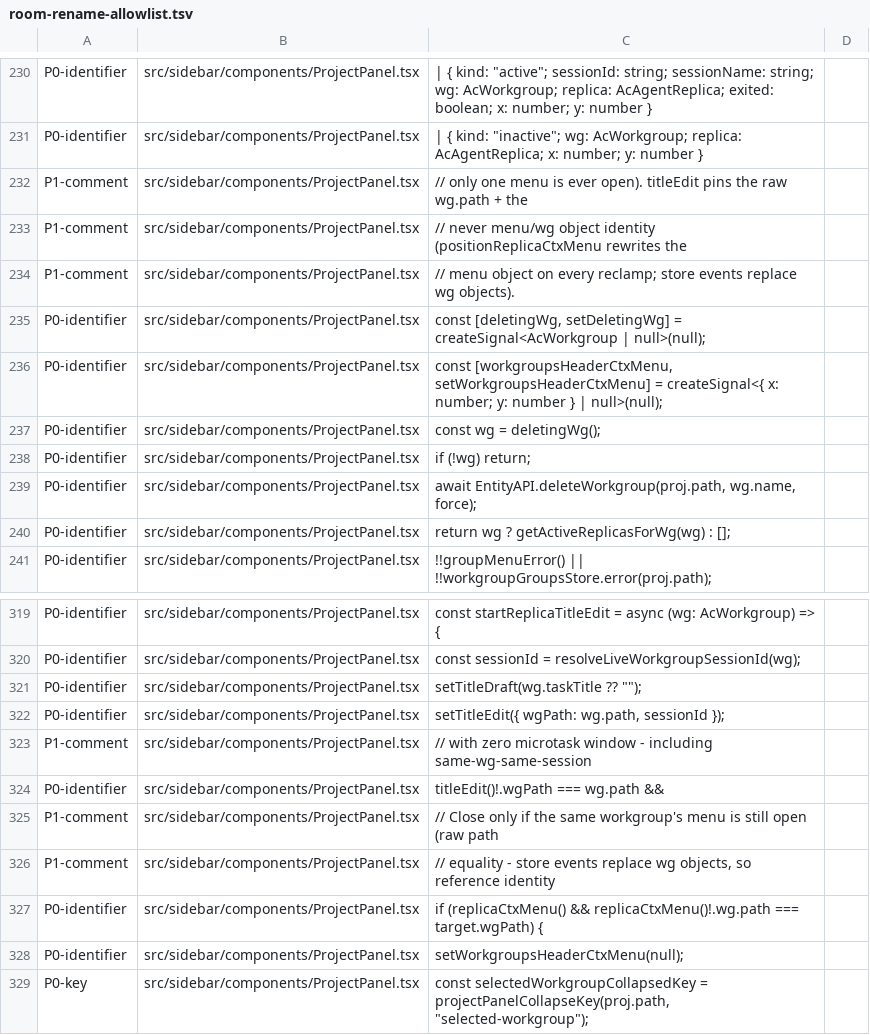
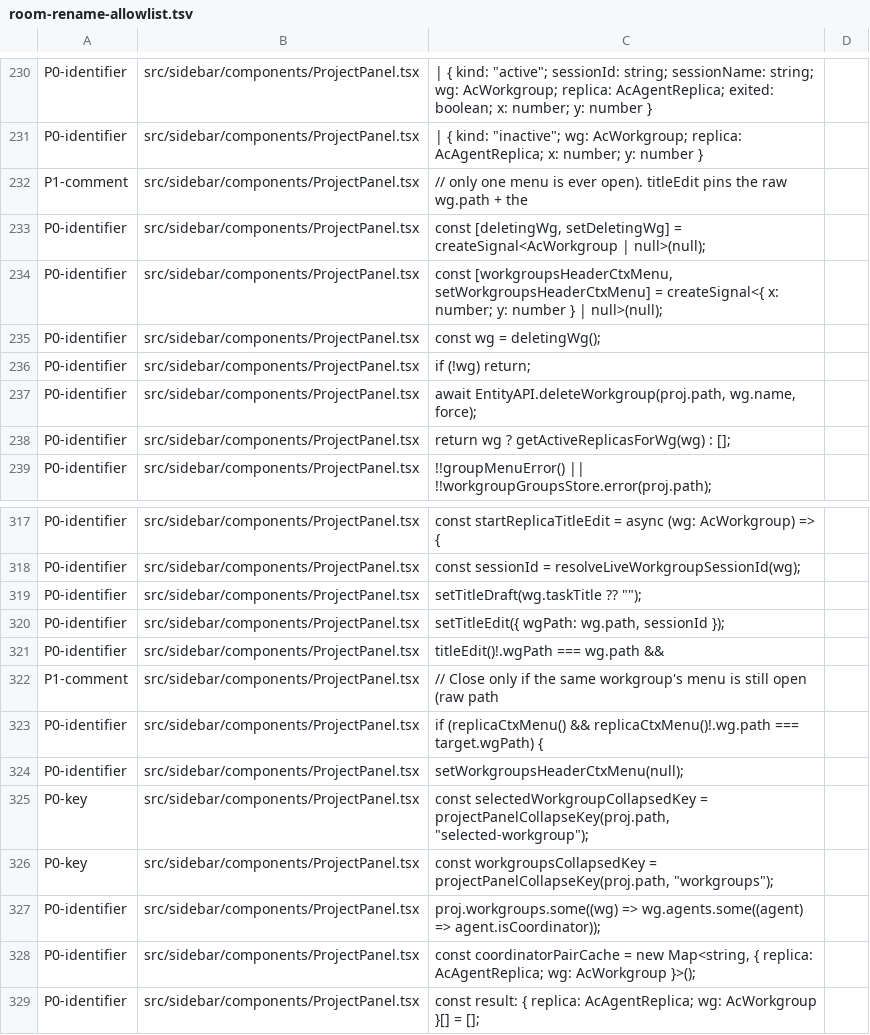
Before and after one commit to mblua/AgentsCommander, a TSV file: scripts/room-rename-allowlist.tsv, drawn as a sheet; only a part is shown, gaps mark what is left out; the shorter side is filled out with more unchanged rows; the diff names each change by its address in the sheet, - before the commit and + after, or states it on an @@ line.

Commit message:
docs(sidebar): say room, not wg, in four ProjectPanel comments and drop their allowlist rows (#5159)

```diff
--- a/scripts/room-rename-allowlist.tsv
+++ b/scripts/room-rename-allowlist.tsv
-row 233: P1-comment | src/sidebar/components/ProjectPanel.tsx | // never menu/wg object identity (positionReplicaCtxMenu rewrites the
-row 234: P1-comment | src/sidebar/components/ProjectPanel.tsx | // menu object on every reclamp; store events replace wg objects).
-row 323: P1-comment | src/sidebar/components/ProjectPanel.tsx | // with zero microtask window - including same-wg-same-session
-row 326: P1-comment | src/sidebar/components/ProjectPanel.tsx | // equality - store events replace wg objects, so reference identity
```
Also changed, not shown: 1 other file.
